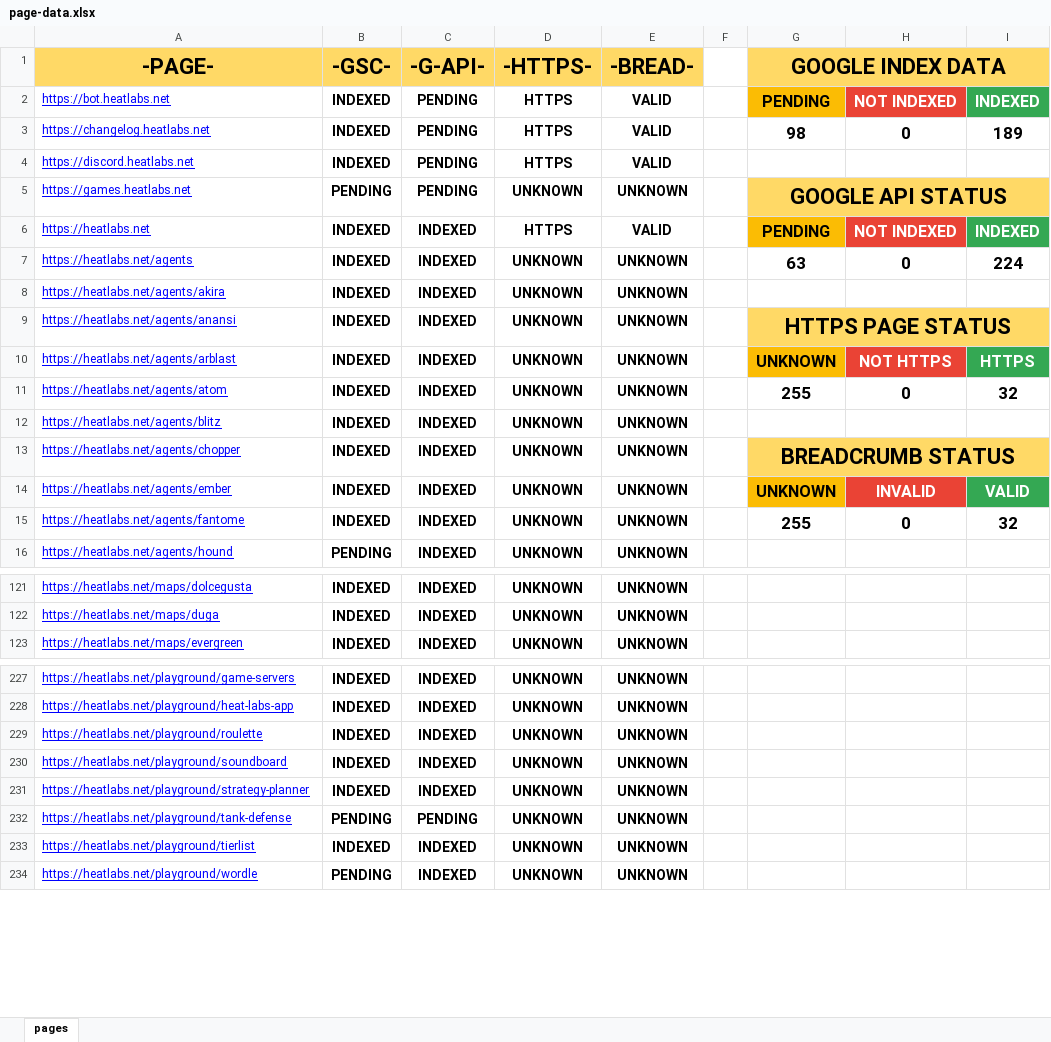
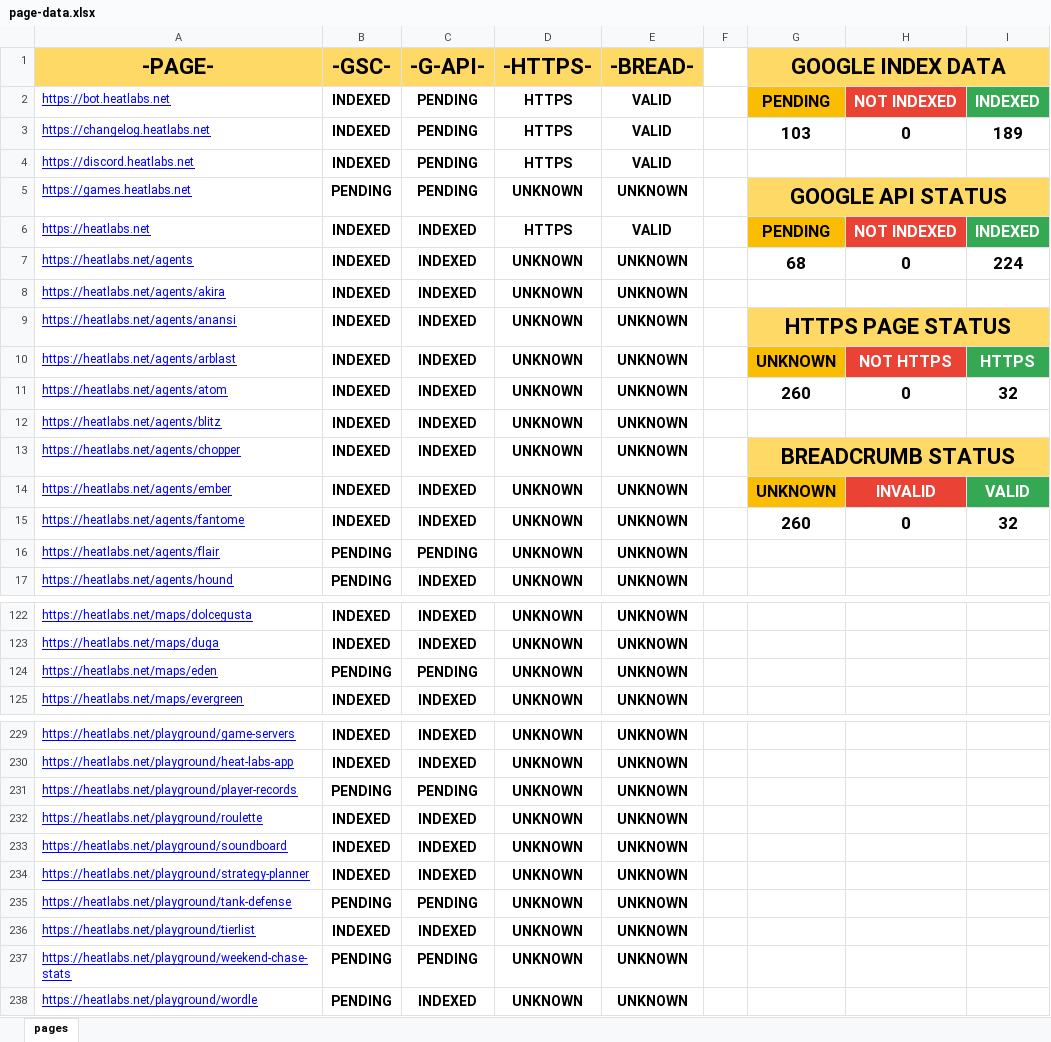
Before and after one commit to HEATLabs/HEAT-Labs-Configs, an Excel workbook: page-data.xlsx, sheet pages, drawn as a sheet; only a part is shown, gaps mark what is left out; values as stored, in another font and other column widths than the file's, no borders; charts and pictures not drawn; the diff covers the shown part only; the diff names each change by its address in the sheet, - before the commit and + after, or states it on an @@ line.

Commit message:
updated page data files

```diff
--- a/page-data.xlsx (sheet pages)
+++ b/page-data.xlsx (sheet pages)
-G3 (GOOGLE INDEX DATA): 98
+G3 (GOOGLE INDEX DATA): 103
-G7 (GOOGLE INDEX DATA): 63
+G7 (GOOGLE INDEX DATA): 68
-G11 (GOOGLE INDEX DATA): 255
+G11 (GOOGLE INDEX DATA): 260
-G15 (GOOGLE INDEX DATA): 255
+G15 (GOOGLE INDEX DATA): 260
+row 16: https://heatlabs.net/agents/flair | PENDING | PENDING | UNKNOWN | UNKNOWN
+row 124: https://heatlabs.net/maps/eden | PENDING | PENDING | UNKNOWN | UNKNOWN
+row 231: https://heatlabs.net/playground/player-records | PENDING | PENDING | UNKNOWN | UNKNOWN
+row 237: https://heatlabs.net/playground/weekend-chase-stats | PENDING | PENDING | UNKNOWN | UNKNOWN
```
Also changed, not shown: 1 added row elsewhere in this sheet, 1 other file.
